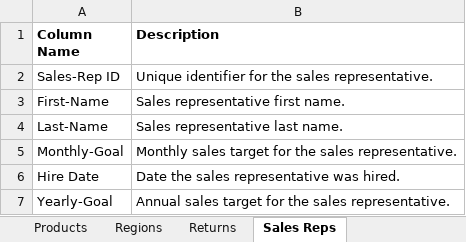
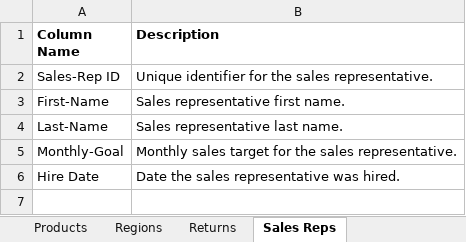
Before and after one commit to EsserMishelle/sales-profitability-analysis, an Excel workbook: Retail_Sales_Data_Dictionary.xlsx, sheet Sales Reps, drawn as a sheet; values as stored, in another font and other column widths than the file's, no borders; the diff names each change by its address in the sheet, - before the commit and + after, or states it on an @@ line.

```diff
--- a/Retail_Sales_Data_Dictionary.xlsx (sheet Sales Reps)
+++ b/Retail_Sales_Data_Dictionary.xlsx (sheet Sales Reps)
-row 7: Yearly-Goal | Annual sales target for the sales representative.
```
Also changed, not shown: 1 other file.
